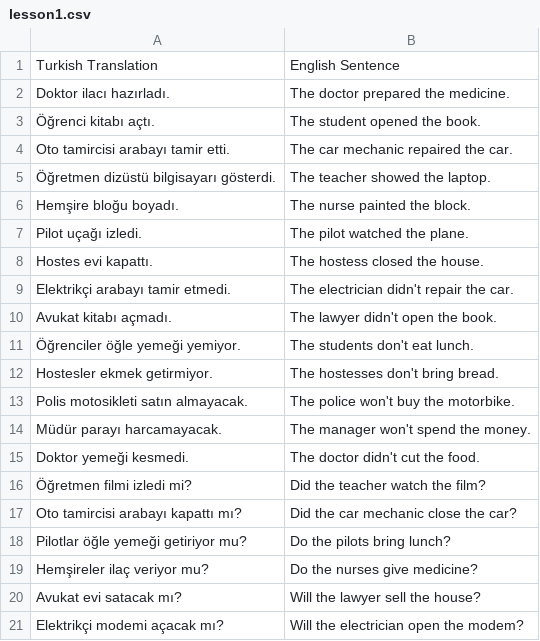
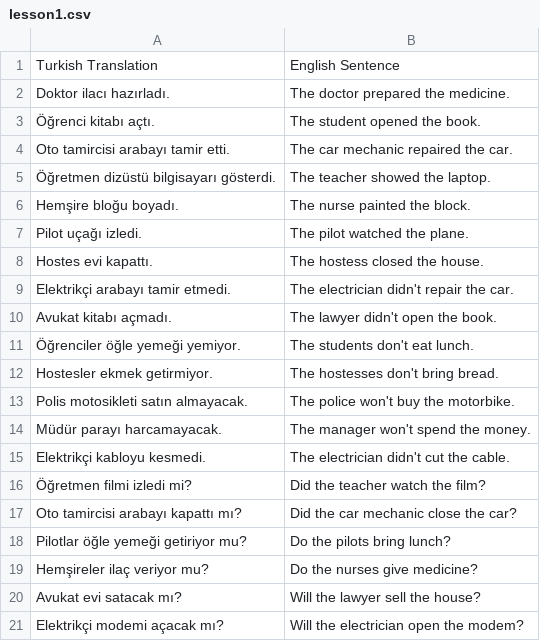
Before and after one commit to dogierez01/lingua-pharmacia-talkback, a CSV file: lesson1.csv, drawn as a sheet.

Commit message:
Update lesson1.csv

```diff
--- a/lesson1.csv
+++ b/lesson1.csv
@@ -14,3 +14,3 @@ Polis motosikleti satın almayacak.,The police won't buy the motorbike.
 Müdür parayı harcamayacak.,The manager won't spend the money.
-Doktor yemeği kesmedi.,The doctor didn't cut the food.
+Elektrikçi kabloyu kesmedi.,The electrician didn't cut the cable.
 Öğretmen filmi izledi mi?,Did the teacher watch the film?
```
